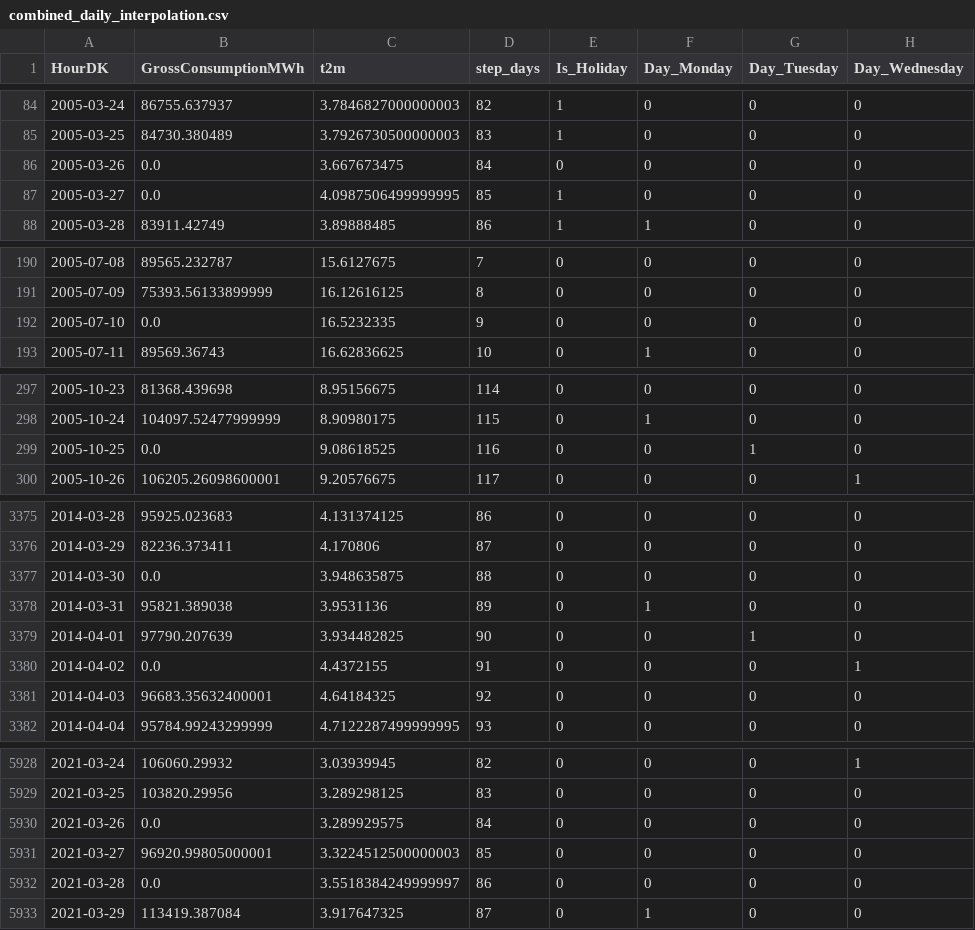
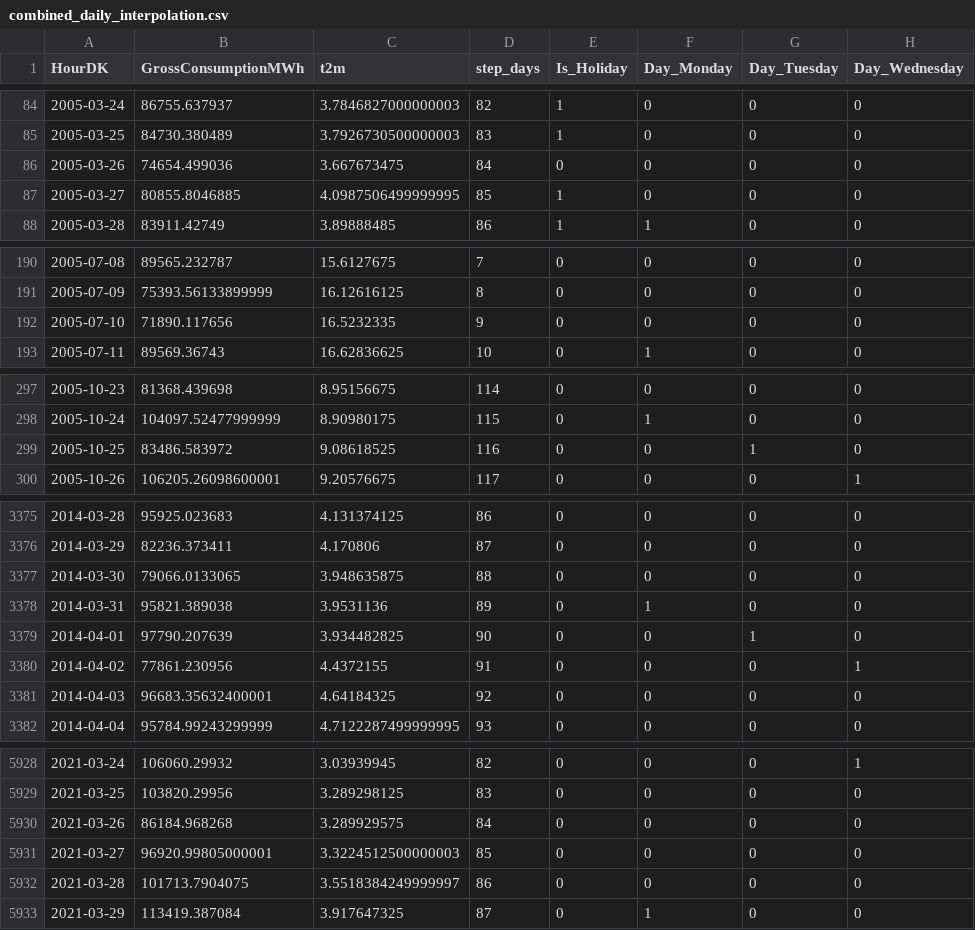
Before and after one commit to madsh0402/Forecasting-energy-consumption-in-Denmark, a CSV file: Data/Combined data/combined_daily_interpolation.csv, drawn as a sheet; only a part is shown, gaps mark what is left out; the diff covers the shown part only; the diff names each change by its address in the sheet, - before the commit and + after, or states it on an @@ line.

```diff
--- a/Data/Combined data/combined_daily_interpolation.csv
+++ b/Data/Combined data/combined_daily_interpolation.csv
-B86 (GrossConsumptionMWh): 0.0
+B86 (GrossConsumptionMWh): 74654.499036
-B87 (GrossConsumptionMWh): 0.0
+B87 (GrossConsumptionMWh): 80855.8046885
-B192 (GrossConsumptionMWh): 0.0
+B192 (GrossConsumptionMWh): 71890.117656
-B299 (GrossConsumptionMWh): 0.0
+B299 (GrossConsumptionMWh): 83486.583972
-B3377 (GrossConsumptionMWh): 0.0
+B3377 (GrossConsumptionMWh): 79066.0133065
-B3380 (GrossConsumptionMWh): 0.0
+B3380 (GrossConsumptionMWh): 77861.230956
-B5930 (GrossConsumptionMWh): 0.0
+B5930 (GrossConsumptionMWh): 86184.968268
-B5932 (GrossConsumptionMWh): 0.0
+B5932 (GrossConsumptionMWh): 101713.7904075
```
Also changed, not shown: 72 edited cells elsewhere in this file, Data/Combined data/combined_daily_flagged.csv, 2 other files.
